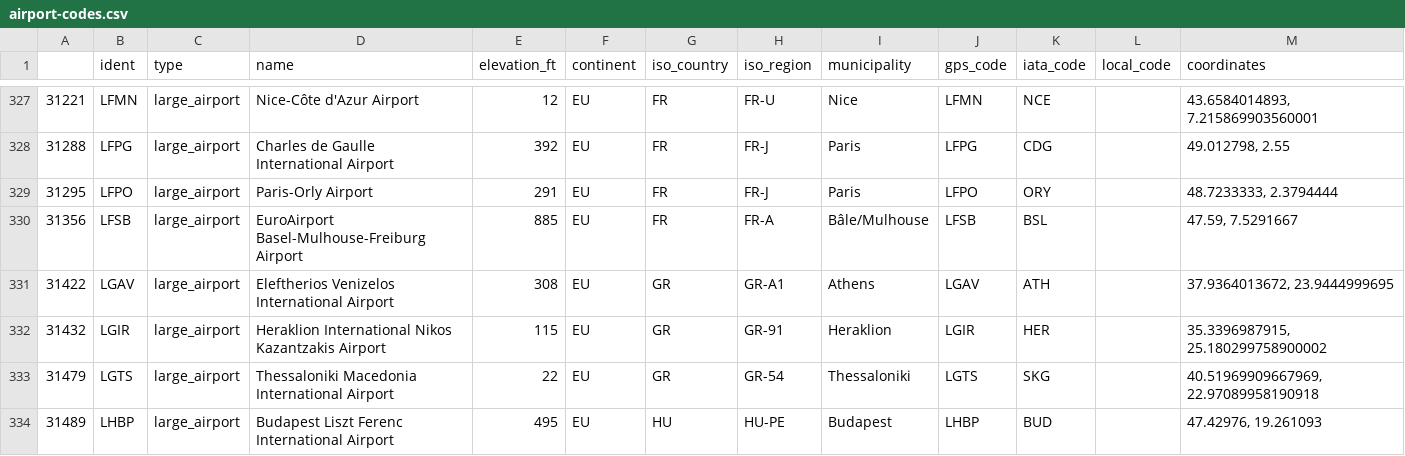
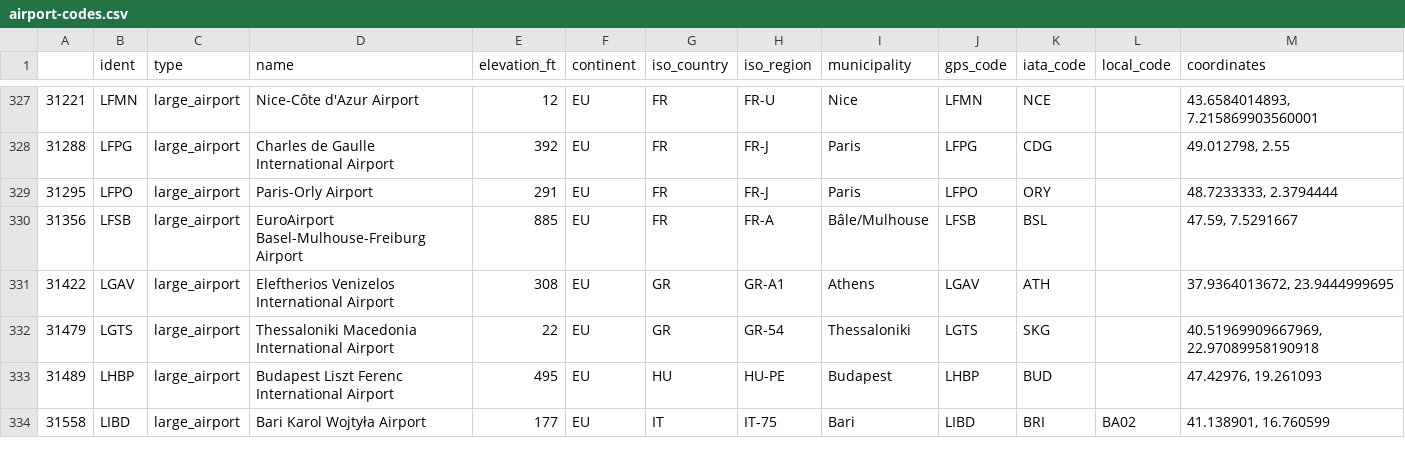
Before and after one commit to oliver-little/tdads, a CSV file: task_2/airport-codes.csv, drawn as a sheet; only a part is shown, gaps mark what is left out; the shorter side is filled out with more unchanged rows; the diff names each change by its address in the sheet, - before the commit and + after, or states it on an @@ line.

```diff
--- a/task_2/airport-codes.csv
+++ b/task_2/airport-codes.csv
-row 332: 31432 | LGIR | large_airport | Heraklion International Nikos Kazantzakis Airport | 115 | EU | GR | GR-91 | Heraklion | LGIR | HER |  | 35.3396987915, 25.180299758900002
```
Also changed, not shown: 3 other files.
